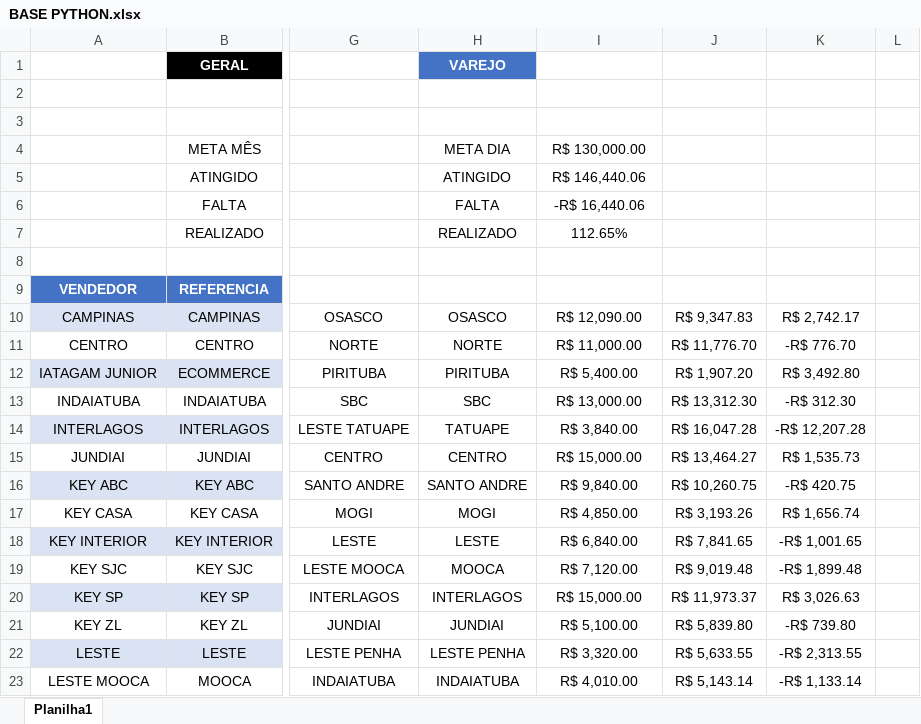
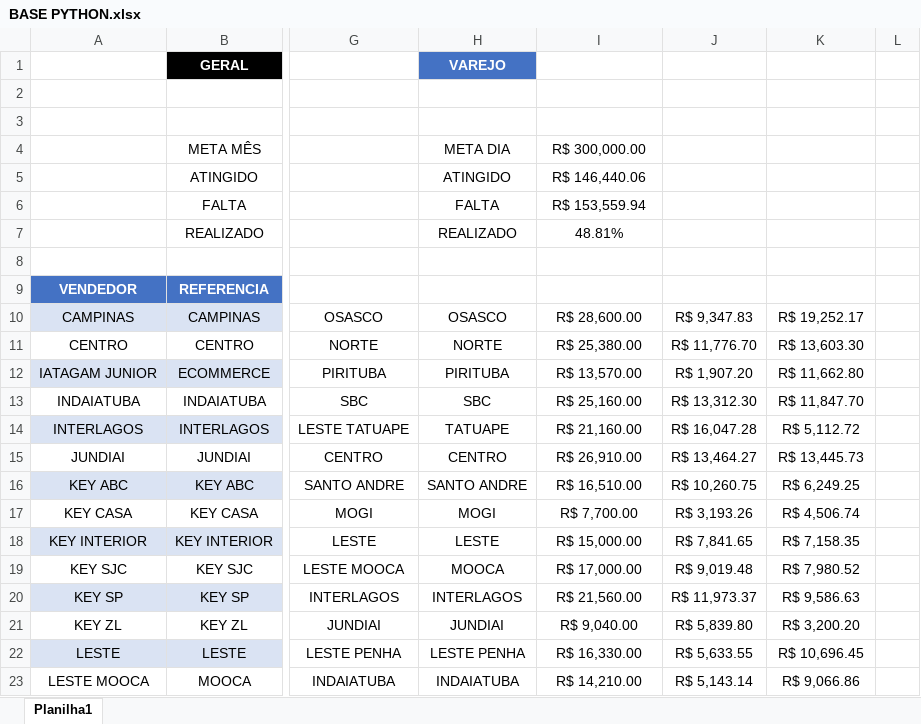
Before and after one commit to JoaoCanhadas/acompanhamento-diario, an Excel workbook: BASE PYTHON.xlsx, sheet Planilha1, drawn as a sheet; only a part is shown, gaps mark what is left out; values as stored, in another font and other column widths than the file's, no borders; conditional formats and table styles not drawn; the diff covers the shown part only; the diff names each change by its address in the sheet, - before the commit and + after, or states it on an @@ line.

Commit message:
Dados atualizados em 27/07/2026 11:54

```diff
--- a/BASE PYTHON.xlsx (sheet Planilha1)
+++ b/BASE PYTHON.xlsx (sheet Planilha1)
-I4: R$ 130,000.00
+I4: R$ 300,000.00
-I6: -R$ 16,440.06
+I6: R$ 153,559.94
-I7: 112.65%
+I7: 48.81%
-I10: R$ 12,090.00
+I10: R$ 28,600.00
-K10: R$ 2,742.17
+K10: R$ 19,252.17
-I11: R$ 11,000.00
+I11: R$ 25,380.00
-K11: -R$ 776.70
+K11: R$ 13,603.30
-I12: R$ 5,400.00
+I12: R$ 13,570.00
-K12: R$ 3,492.80
+K12: R$ 11,662.80
-I13: R$ 13,000.00
+I13: R$ 25,160.00
-K13: -R$ 312.30
+K13: R$ 11,847.70
-I14: R$ 3,840.00
+I14: R$ 21,160.00
-K14: -R$ 12,207.28
+K14: R$ 5,112.72
-I15: R$ 15,000.00
+I15: R$ 26,910.00
-K15: R$ 1,535.73
+K15: R$ 13,445.73
-I16: R$ 9,840.00
+I16: R$ 16,510.00
-K16: -R$ 420.75
+K16: R$ 6,249.25
-I17: R$ 4,850.00
+I17: R$ 7,700.00
-K17: R$ 1,656.74
+K17: R$ 4,506.74
-I18: R$ 6,840.00
+I18: R$ 15,000.00
-K18: -R$ 1,001.65
+K18: R$ 7,158.35
-I19: R$ 7,120.00
+I19: R$ 17,000.00
-K19: -R$ 1,899.48
+K19: R$ 7,980.52
-I20: R$ 15,000.00
+I20: R$ 21,560.00
-K20: R$ 3,026.63
+K20: R$ 9,586.63
-I21: R$ 5,100.00
+I21: R$ 9,040.00
-K21: -R$ 739.80
+K21: R$ 3,200.20
-I22: R$ 3,320.00
+I22: R$ 16,330.00
-K22: -R$ 2,313.55
+K22: R$ 10,696.45
-I23: R$ 4,010.00
+I23: R$ 14,210.00
-K23: -R$ 1,133.14
+K23: R$ 9,066.86
```
Also changed, not shown: 8 edited cells elsewhere in this sheet.
